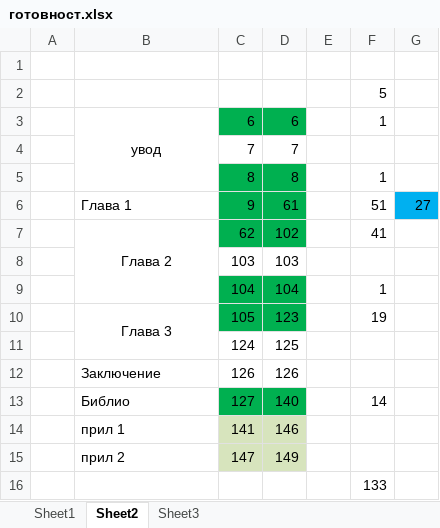
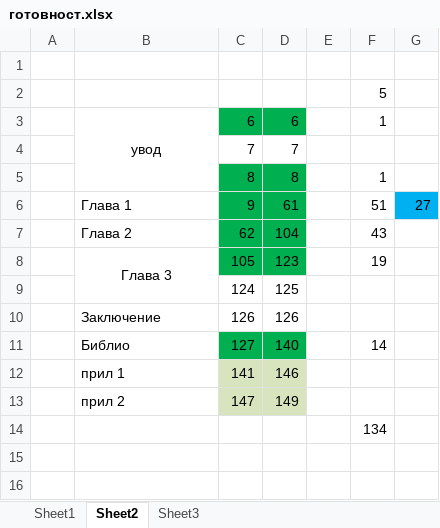
Before and after one commit to vjotov/versia, an Excel workbook: doc/готовност.xlsx, sheet Sheet2, drawn as a sheet; values as stored, in another font and other column widths than the file's, no borders; removed rows and columns are numbered as before the commit, all else as after; the diff names each change by its address in the sheet, - before the commit and + after, or states it on an @@ line.

```diff
--- a/doc/готовност.xlsx (sheet Sheet2)
+++ b/doc/готовност.xlsx (sheet Sheet2)
-B7 alignment: center
+B7 alignment: left
-B7:B9 merged
-D7: 102
+D7: 104
-F7: 41
+F7: 43
-row 8:  |  | 103 | 103
-row 9:  |  | 104 | 104 |  | 1
-F14: 133
+F14: 134
```
Also changed, not shown: formulas that keep their value, 2 other files.
